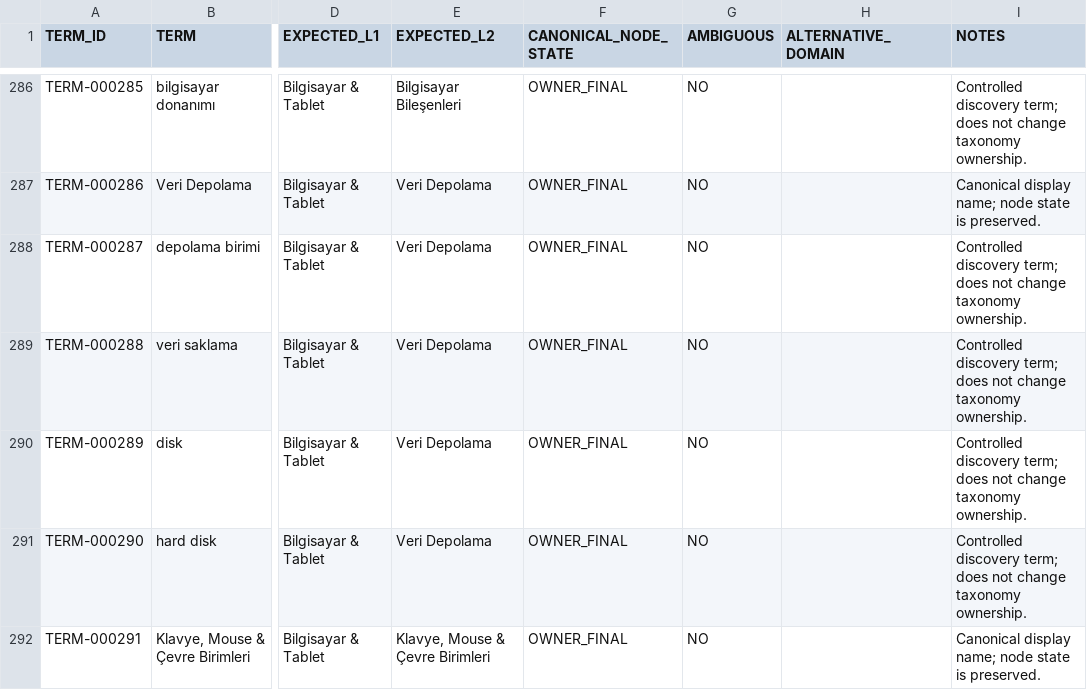
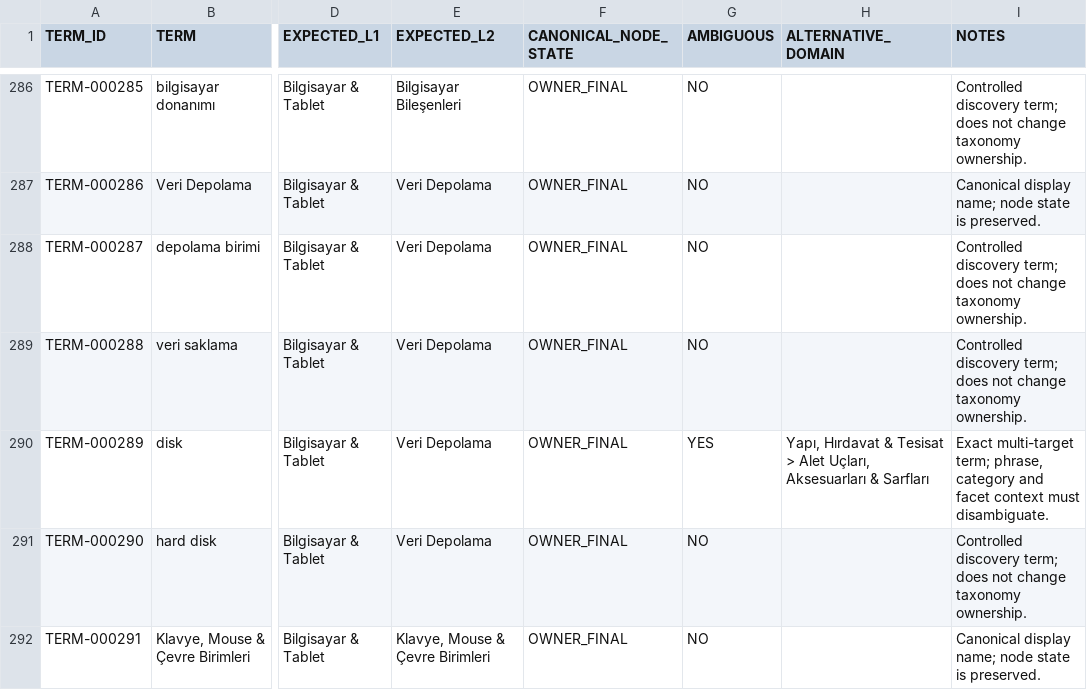
Before and after one commit to PromethusVision/TStore, a CSV file: docs/TAXONOMY_GLOBAL_SEARCH_VOCABULARY.csv, drawn as a sheet; only a part is shown, gaps mark what is left out; the diff covers the shown part only; the diff names each change by its address in the sheet, - before the commit and + after, or states it on an @@ line.

Commit message:
docs: finalize facet search consistency

```diff
--- a/docs/TAXONOMY_GLOBAL_SEARCH_VOCABULARY.csv
+++ b/docs/TAXONOMY_GLOBAL_SEARCH_VOCABULARY.csv
-G290 (AMBIGUOUS): NO
+G290 (AMBIGUOUS): YES
-H290 (ALTERNATIVE_DOMAIN): (empty)
+H290 (ALTERNATIVE_DOMAIN): Yapı, Hırdavat & Tesisat > Alet Uçları, Aksesuarları & Sarfları
-I290 (NOTES): Controlled discovery term; does not change taxonomy ownership.
+I290 (NOTES): Exact multi-target term; phrase, category and facet context must disambiguate.
```
Also changed, not shown: 52 edited cells elsewhere in this file, 13 other files.
